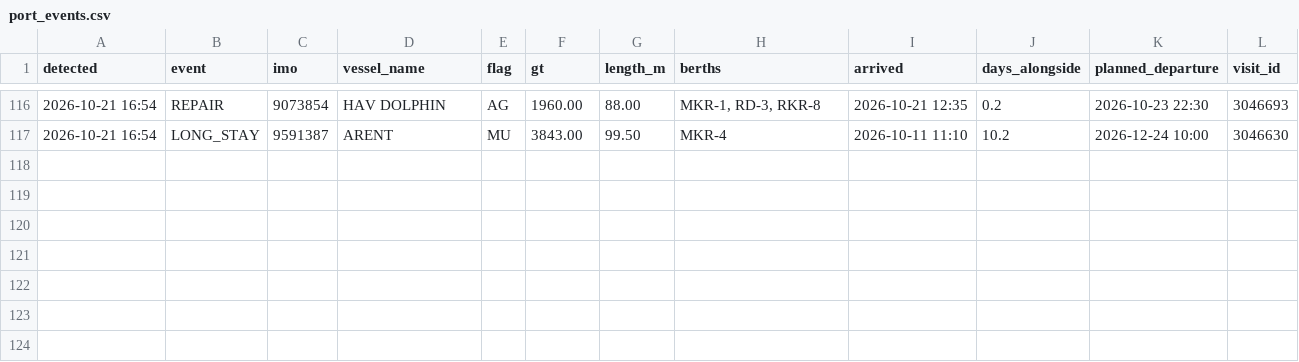
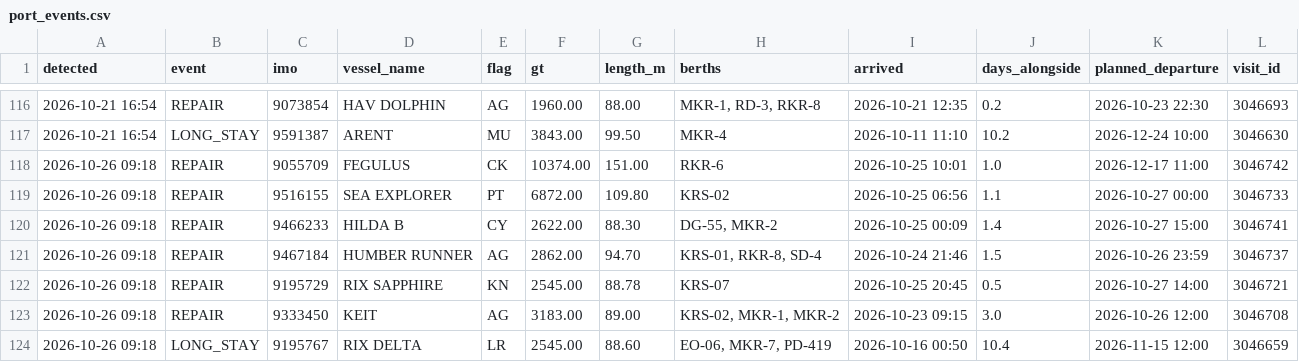
Before and after one commit to papa-lgtm/riga-port-watch, a CSV file: port_events.csv, drawn as a sheet; only a part is shown, gaps mark what is left out.

```diff
--- a/port_events.csv
+++ b/port_events.csv
@@ -117 +117,8 @@ detected,event,imo,vessel_name,flag,gt,length_m,berths,arrived,days_alongside,pl
 2026-10-21 16:54,LONG_STAY,9591387,ARENT,MU,3843.00,99.50,MKR-4,2026-10-11 11:10,10.2,2026-12-24 10:00,3046630
+2026-10-26 09:18,REPAIR,9055709,FEGULUS,CK,10374.00,151.00,RKR-6,2026-10-25 10:01,1.0,2026-12-17 11:00,3046742
+2026-10-26 09:18,REPAIR,9516155,SEA EXPLORER,PT,6872.00,109.80,KRS-02,2026-10-25 06:56,1.1,2026-10-27 00:00,3046733
+2026-10-26 09:18,REPAIR,9466233,HILDA B,CY,2622.00,88.30,"DG-55, MKR-2",2026-10-25 00:09,1.4,2026-10-27 15:00,3046741
+2026-10-26 09:18,REPAIR,9467184,HUMBER RUNNER,AG,2862.00,94.70,"KRS-01, RKR-8, SD-4",2026-10-24 21:46,1.5,2026-10-26 23:59,3046737
+2026-10-26 09:18,REPAIR,9195729,RIX SAPPHIRE,KN,2545.00,88.78,KRS-07,2026-10-25 20:45,0.5,2026-10-27 14:00,3046721
+2026-10-26 09:18,REPAIR,9333450,KEIT,AG,3183.00,89.00,"KRS-02, MKR-1, MKR-2",2026-10-23 09:15,3.0,2026-10-26 12:00,3046708
+2026-10-26 09:18,LONG_STAY,9195767,RIX DELTA,LR,2545.00,88.60,"EO-06, MKR-7, PD-419",2026-10-16 00:50,10.4,2026-11-15 12:00,3046659
```
Also changed, not shown: 3 other files.
